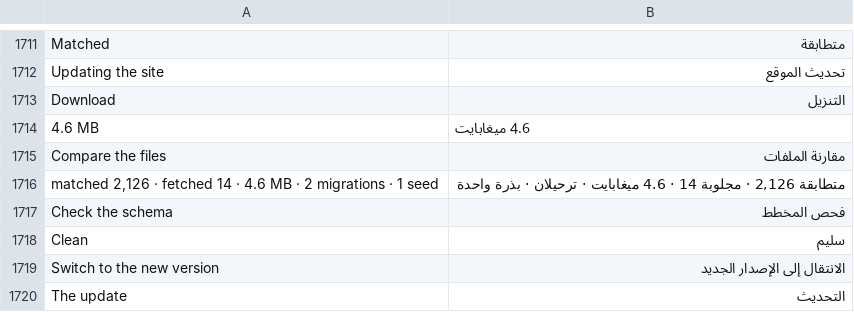
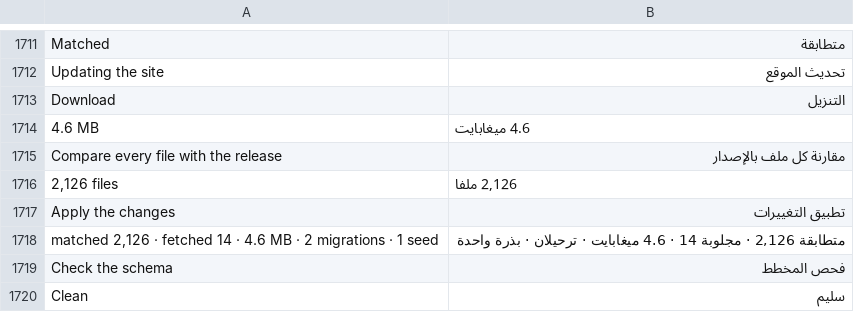
Before and after one commit to redz-tech/REDZ.UI, a TSV file: docs/ar.tsv, drawn as a sheet; only a part is shown, gaps mark what is left out; the shorter side is filled out with more unchanged rows; removed rows and columns are numbered as before the commit, all else as after; the diff names each change by its address in the sheet, - before the commit and + after, or states it on an @@ line.

```diff
--- a/docs/ar.tsv
+++ b/docs/ar.tsv
-row 1715: Compare the files | مقارنة الملفات
+row 1715: Compare every file with the release | مقارنة كل ملف بالإصدار
+row 1716: 2,126 files | 2,126 ملفا
+row 1717: Apply the changes | تطبيق التغييرات
```
Also changed, not shown: 8 other files.
